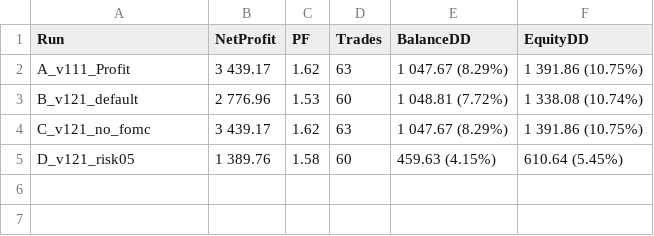
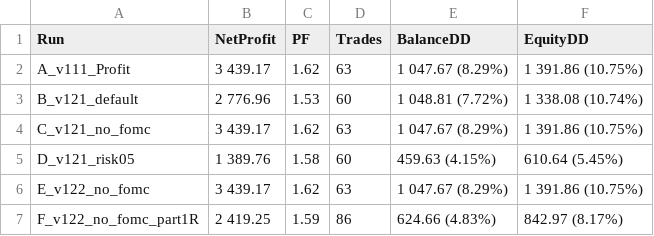
Before and after one commit to ninthirathon-coder/Eash, a CSV file: results/mt5_reports/summary.csv, drawn as a sheet.

```diff
--- a/results/mt5_reports/summary.csv
+++ b/results/mt5_reports/summary.csv
@@ -5 +5,3 @@
 "D_v121_risk05","1 389.76","1.58","60","459.63 (4.15%)","610.64 (5.45%)"
+"E_v122_no_fomc","3 439.17","1.62","63","1 047.67 (8.29%)","1 391.86 (10.75%)"
+"F_v122_no_fomc_part1R","2 419.25","1.59","86","624.66 (4.83%)","842.97 (8.17%)"
```
Also changed, not shown: 15 other files.
